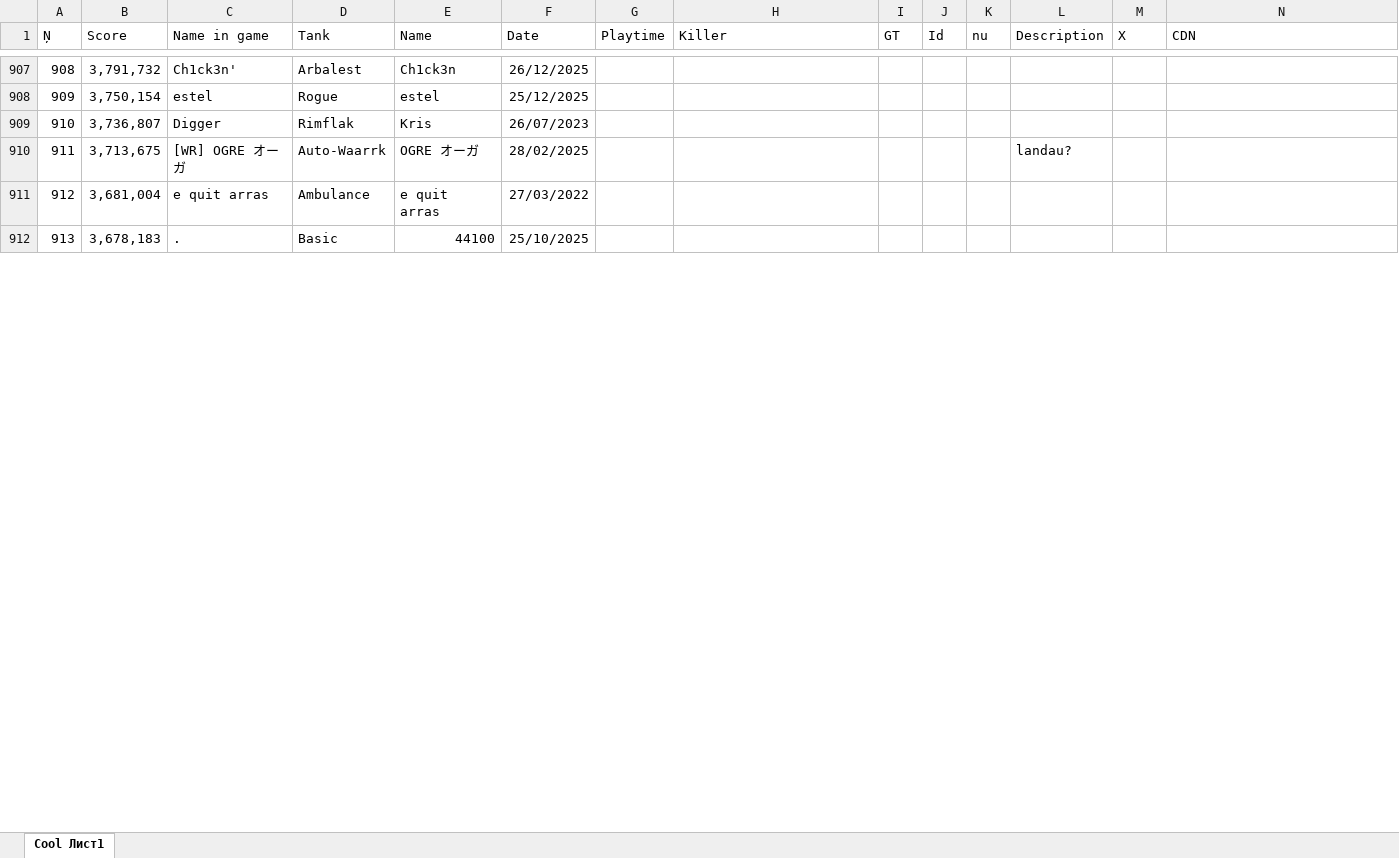
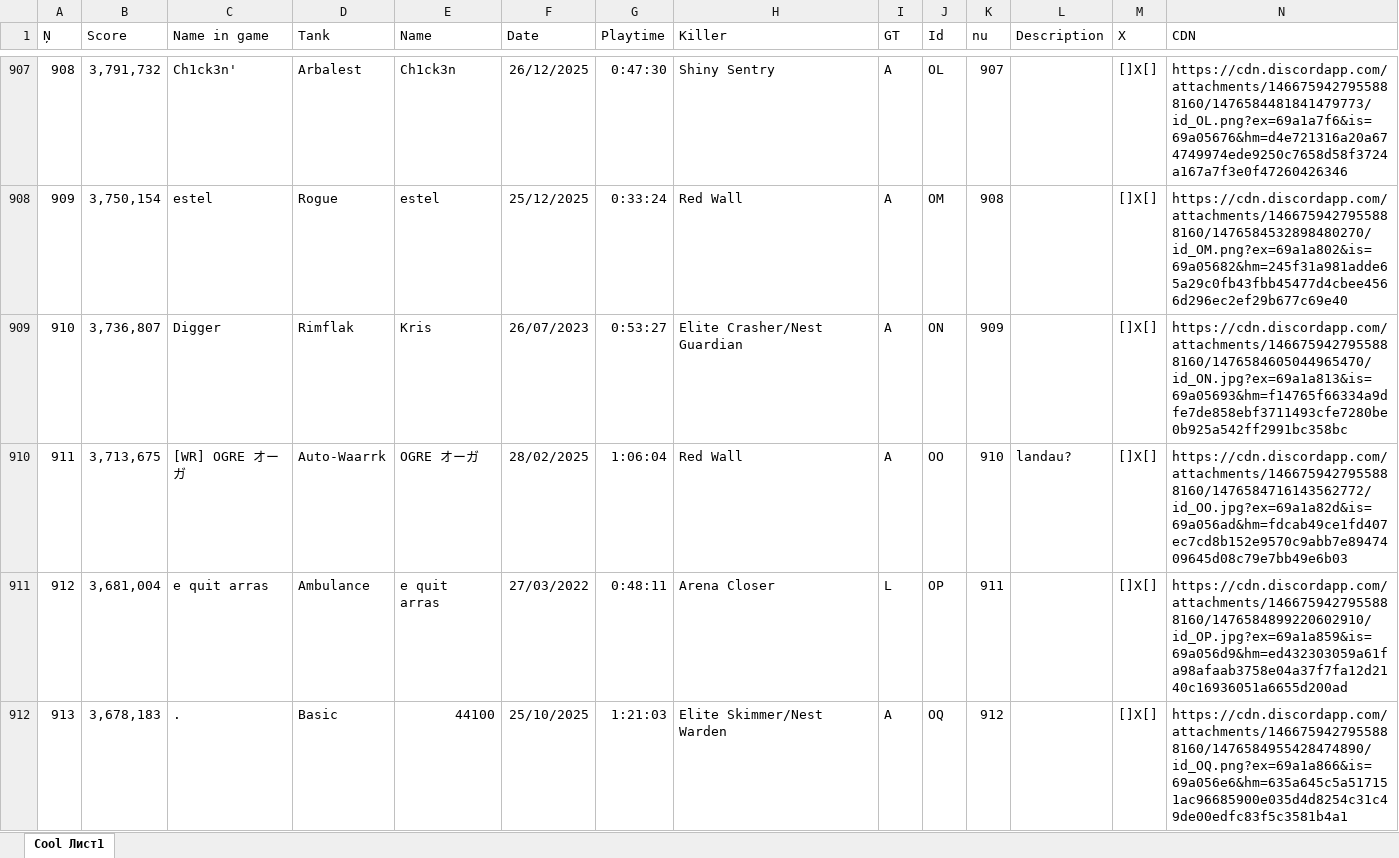
Before and after one commit to Tejmq/OlympusBot, an Excel workbook: data/Olympus.xlsx, sheet Cool Лист1, drawn as a sheet; only a part is shown, gaps mark what is left out; values as stored, in another font and other column widths than the file's, no borders; the diff covers the shown part only; the diff names each change by its address in the sheet, - before the commit and + after, or states it on an @@ line.

```diff
--- a/data/Olympus.xlsx (sheet Cool Лист1)
+++ b/data/Olympus.xlsx (sheet Cool Лист1)
-G907 (Playtime): (empty)
+G907 (Playtime): 0:47:30
-H907 (Killer): (empty)
+H907 (Killer): Shiny Sentry
-I907:I910 (GT): (empty)
+I907:I910 (GT): A
-J907 (Id): (empty)
+J907 (Id): OL
-K907 (nu): (empty)
+K907 (nu): 907
-M907:M912 (X): (empty)
+M907:M912 (X): []X[]
-N907 (CDN): (empty)
+N907 (CDN): https://cdn.discordapp.com/attachments/1466759427955888160/1476584481841479773/id_OL.png?ex=69a1a7f6&is=69a05676&hm=d4e721316a20a674749974ede9250c7658d58f3724a167a7f3e0f47260426346
-G908 (Playtime): (empty)
+G908 (Playtime): 0:33:24
-H908 (Killer): (empty)
+H908 (Killer): Red Wall
-J908 (Id): (empty)
+J908 (Id): OM
-K908 (nu): (empty)
+K908 (nu): 908
-N908 (CDN): (empty)
+N908 (CDN): https://cdn.discordapp.com/attachments/1466759427955888160/1476584532898480270/id_OM.png?ex=69a1a802&is=69a05682&hm=245f31a981adde65a29c0fb43fbb45477d4cbee4566d296ec2ef29b677c69e40
-G909 (Playtime): (empty)
+G909 (Playtime): 0:53:27
-H909 (Killer): (empty)
+H909 (Killer): Elite Crasher/Nest Guardian
-J909 (Id): (empty)
+J909 (Id): ON
-K909 (nu): (empty)
+K909 (nu): 909
-N909 (CDN): (empty)
+N909 (CDN): https://cdn.discordapp.com/attachments/1466759427955888160/1476584605044965470/id_ON.jpg?ex=69a1a813&is=69a05693&hm=f14765f66334a9dfe7de858ebf3711493cfe7280be0b925a542ff2991bc358bc
-G910 (Playtime): (empty)
+G910 (Playtime): 1:06:04
-H910 (Killer): (empty)
+H910 (Killer): Red Wall
-J910 (Id): (empty)
+J910 (Id): OO
-K910 (nu): (empty)
+K910 (nu): 910
-N910 (CDN): (empty)
+N910 (CDN): https://cdn.discordapp.com/attachments/1466759427955888160/1476584716143562772/id_OO.jpg?ex=69a1a82d&is=69a056ad&hm=fdcab49ce1fd407ec7cd8b152e9570c9abb7e8947409645d08c79e7bb49e6b03
-G911 (Playtime): (empty)
+G911 (Playtime): 0:48:11
-H911 (Killer): (empty)
+H911 (Killer): Arena Closer
-I911 (GT): (empty)
+I911 (GT): L
-J911 (Id): (empty)
+J911 (Id): OP
-K911 (nu): (empty)
+K911 (nu): 911
-N911 (CDN): (empty)
+N911 (CDN): https://cdn.discordapp.com/attachments/1466759427955888160/1476584899220602910/id_OP.jpg?ex=69a1a859&is=69a056d9&hm=ed432303059a61fa98afaab3758e04a37f7fa12d2140c16936051a6655d200ad
-G912 (Playtime): (empty)
+G912 (Playtime): 1:21:03
-H912 (Killer): (empty)
+H912 (Killer): Elite Skimmer/Nest Warden
-I912 (GT): (empty)
+I912 (GT): A
-J912 (Id): (empty)
+J912 (Id): OQ
-K912 (nu): (empty)
+K912 (nu): 912
-N912 (CDN): (empty)
+N912 (CDN): https://cdn.discordapp.com/attachments/1466759427955888160/1476584955428474890/id_OQ.png?ex=69a1a866&is=69a056e6&hm=635a645c5a517151ac96685900e035d4d8254c31c49de00edfc83f5c3581b4a1
```
Also changed, not shown: 619 edited cells elsewhere in this sheet.
